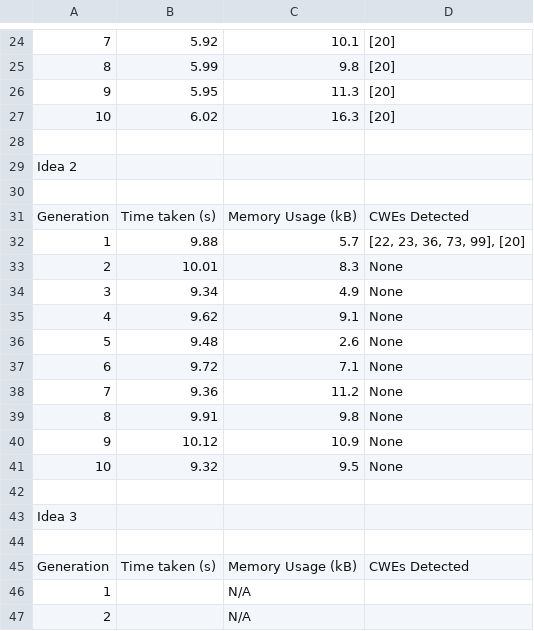
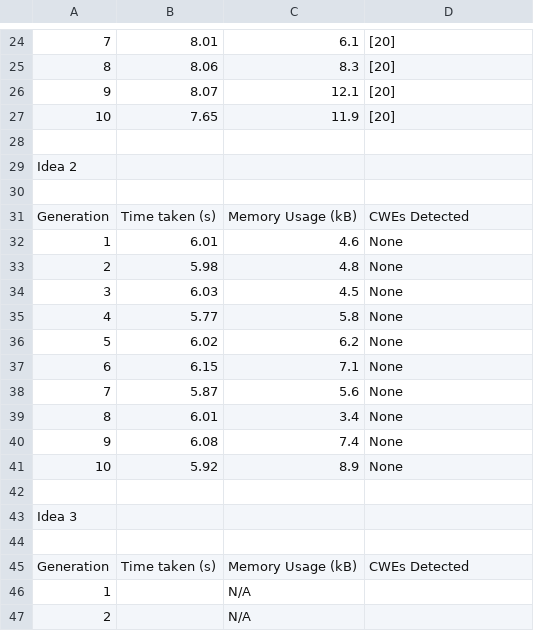
Before and after one commit to AliSoltanianFJ/CodeSecurity2025, a CSV file: JavaScript/Gemini_2.0_Flash/Scenarios/Scenario4DangerousFiletype/results.csv, drawn as a sheet; only a part is shown, gaps mark what is left out; removed rows and columns are numbered as before the commit, all else as after; the diff covers the shown part only; the diff names each change by its address in the sheet, - before the commit and + after, or states it on an @@ line.

```diff
--- a/JavaScript/Gemini_2.0_Flash/Scenarios/Scenario4DangerousFiletype/results.csv
+++ b/JavaScript/Gemini_2.0_Flash/Scenarios/Scenario4DangerousFiletype/results.csv
-B24: 5.92
+B24: 8.01
-C24: 10.1
+C24: 6.1
-B25: 5.99
+B25: 8.06
-C25: 9.8
+C25: 8.3
-B26: 5.95
+B26: 8.07
-C26: 11.3
+C26: 12.1
-B27: 6.02
+B27: 7.65
-C27: 16.3
+C27: 11.9
-row 32: 1 | 9.88 | 5.7 | [22, 23, 36, 73, 99], [20]
+row 32: 1 | 6.01 | 4.6 | None
-B33: 10.01
+B33: 5.98
-C33: 8.3
+C33: 4.8
-B34: 9.34
+B34: 6.03
-C34: 4.9
+C34: 4.5
-B35: 9.62
+B35: 5.77
-C35: 9.1
+C35: 5.8
-B36: 9.48
+B36: 6.02
-C36: 2.6
+C36: 6.2
-B37: 9.72
+B37: 6.15
-B38: 9.36
+B38: 5.87
-C38: 11.2
+C38: 5.6
-B39: 9.91
+B39: 6.01
-C39: 9.8
+C39: 3.4
-B40: 10.12
+B40: 6.08
-C40: 10.9
+C40: 7.4
-B41: 9.32
+B41: 5.92
-C41: 9.5
+C41: 8.9
```
Also changed, not shown: 6 added rows, 6 removed rows and 19 edited cells elsewhere in this file, 34 other files.
